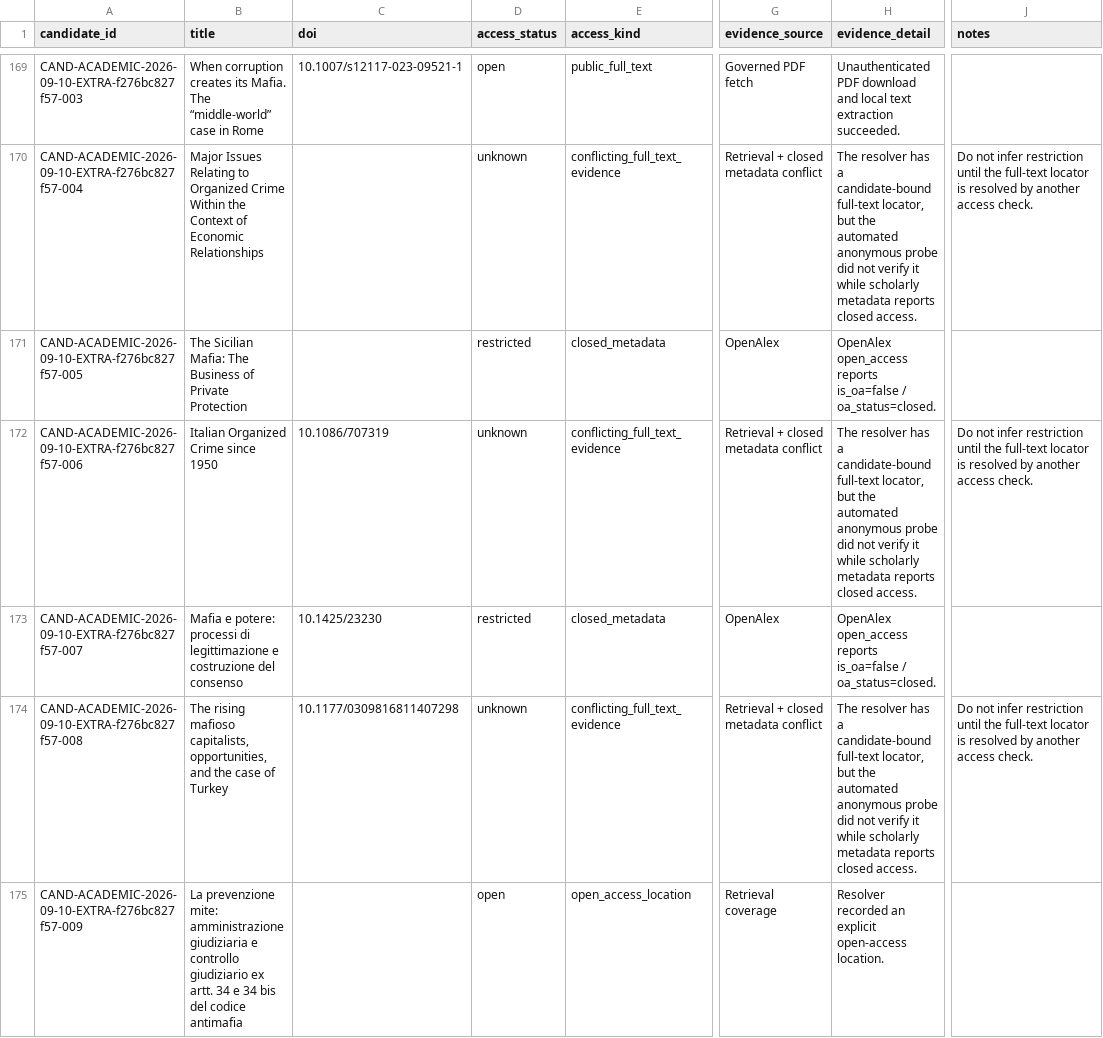
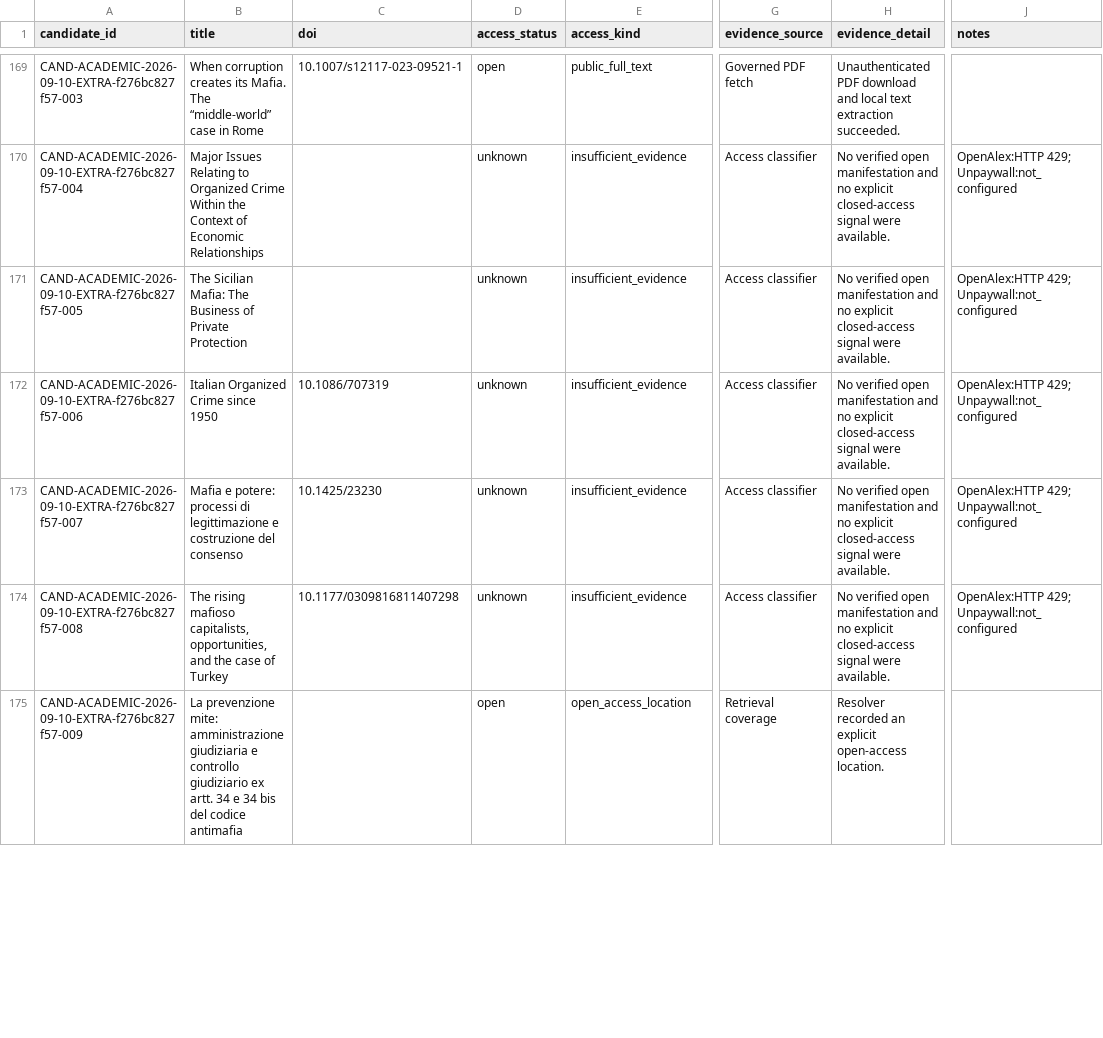
Before and after one commit to colazeta/criminal_infiltration_in_legal_economy_review, a CSV file: data/curation/access_coverage.csv, drawn as a sheet; only a part is shown, gaps mark what is left out; the diff covers the shown part only; the diff names each change by its address in the sheet, - before the commit and + after, or states it on an @@ line.

```diff
--- a/data/curation/access_coverage.csv
+++ b/data/curation/access_coverage.csv
-E170 (access_kind): conflicting_full_text_evidence
+E170 (access_kind): insufficient_evidence
-G170 (evidence_source): Retrieval + closed metadata conflict
+G170 (evidence_source): Access classifier
-H170 (evidence_detail): The resolver has a candidate-bound full-text locator, but the automated anonymous probe did not verify it while scholarly metadata reports closed access.
+H170 (evidence_detail): No verified open manifestation and no explicit closed-access signal were available.
-J170 (notes): Do not infer restriction until the full-text locator is resolved by another access check.
+J170 (notes): OpenAlex:HTTP 429; Unpaywall:not_configured
-D171 (access_status): restricted
+D171 (access_status): unknown
-E171 (access_kind): closed_metadata
+E171 (access_kind): insufficient_evidence
-G171 (evidence_source): OpenAlex
+G171 (evidence_source): Access classifier
-H171 (evidence_detail): OpenAlex open_access reports is_oa=false / oa_status=closed.
+H171 (evidence_detail): No verified open manifestation and no explicit closed-access signal were available.
-J171 (notes): (empty)
+J171 (notes): OpenAlex:HTTP 429; Unpaywall:not_configured
-E172 (access_kind): conflicting_full_text_evidence
+E172 (access_kind): insufficient_evidence
-G172 (evidence_source): Retrieval + closed metadata conflict
+G172 (evidence_source): Access classifier
-H172 (evidence_detail): The resolver has a candidate-bound full-text locator, but the automated anonymous probe did not verify it while scholarly metadata reports closed access.
+H172 (evidence_detail): No verified open manifestation and no explicit closed-access signal were available.
-J172 (notes): Do not infer restriction until the full-text locator is resolved by another access check.
+J172 (notes): OpenAlex:HTTP 429; Unpaywall:not_configured
-D173 (access_status): restricted
+D173 (access_status): unknown
-E173 (access_kind): closed_metadata
+E173 (access_kind): insufficient_evidence
-G173 (evidence_source): OpenAlex
+G173 (evidence_source): Access classifier
-H173 (evidence_detail): OpenAlex open_access reports is_oa=false / oa_status=closed.
+H173 (evidence_detail): No verified open manifestation and no explicit closed-access signal were available.
-J173 (notes): (empty)
+J173 (notes): OpenAlex:HTTP 429; Unpaywall:not_configured
-E174 (access_kind): conflicting_full_text_evidence
+E174 (access_kind): insufficient_evidence
-G174 (evidence_source): Retrieval + closed metadata conflict
+G174 (evidence_source): Access classifier
-H174 (evidence_detail): The resolver has a candidate-bound full-text locator, but the automated anonymous probe did not verify it while scholarly metadata reports closed access.
+H174 (evidence_detail): No verified open manifestation and no explicit closed-access signal were available.
-J174 (notes): Do not infer restriction until the full-text locator is resolved by another access check.
+J174 (notes): OpenAlex:HTTP 429; Unpaywall:not_configured
```
Also changed, not shown: 175 edited cells elsewhere in this file.
